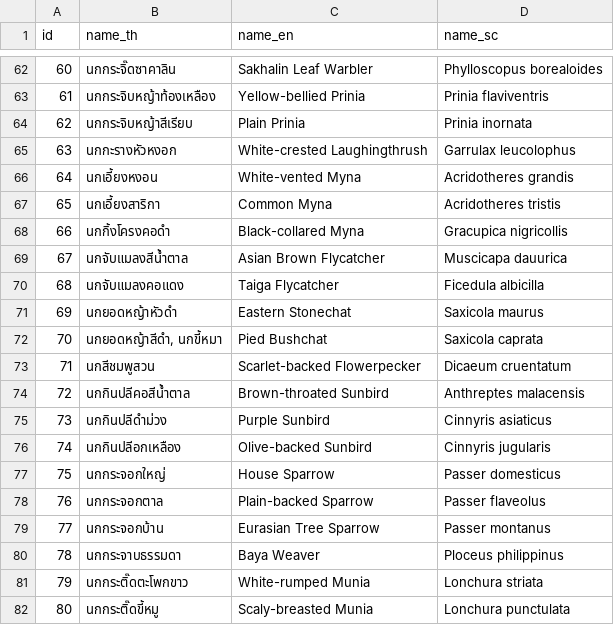
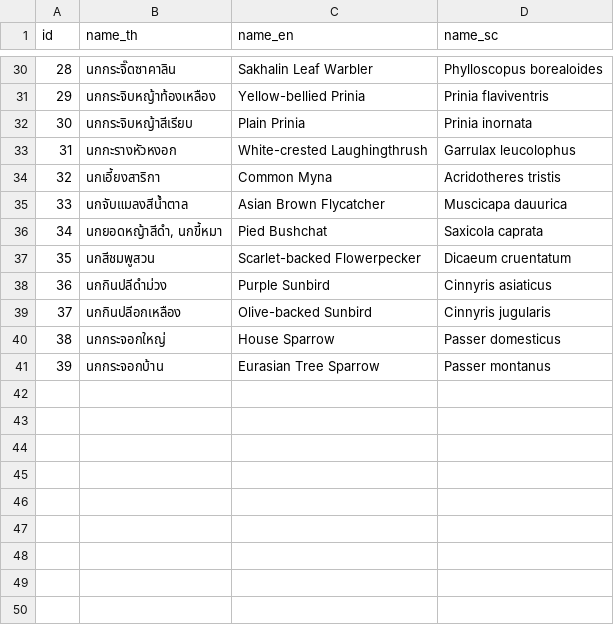
Before and after one commit to tmwtml/birdsongid, a CSV file: backend/birdclass.csv, drawn as a sheet; only a part is shown, gaps mark what is left out; the diff covers the shown part only; the diff names each change by its address in the sheet, - before the commit and + after, or states it on an @@ line.

```diff
--- a/backend/birdclass.csv
+++ b/backend/birdclass.csv
@@ column A (id) renumbered between rows 2 and 41 @@
-row 66: 64 | นกเอี้ยงหงอน | White-vented Myna | Acridotheres grandis
-row 68: 66 | นกกิ้งโครงคอดำ | Black-collared Myna | Gracupica nigricollis
-row 70: 68 | นกจับแมลงคอแดง | Taiga Flycatcher | Ficedula albicilla
-row 71: 69 | นกยอดหญ้าหัวดำ | Eastern Stonechat | Saxicola maurus
-row 74: 72 | นกกินปลีคอสีน้ำตาล | Brown-throated Sunbird | Anthreptes malacensis
-row 78: 76 | นกกระจอกตาล | Plain-backed Sparrow | Passer flaveolus
-row 80: 78 | นกกระจาบธรรมดา | Baya Weaver | Ploceus philippinus
-row 81: 79 | นกกระติ๊ดตะโพกขาว | White-rumped Munia | Lonchura striata
-row 82: 80 | นกกระติ๊ดขี้หมู | Scaly-breasted Munia | Lonchura punctulata
```
Also changed, not shown: 32 removed rows elsewhere in this file, 2 other files.
